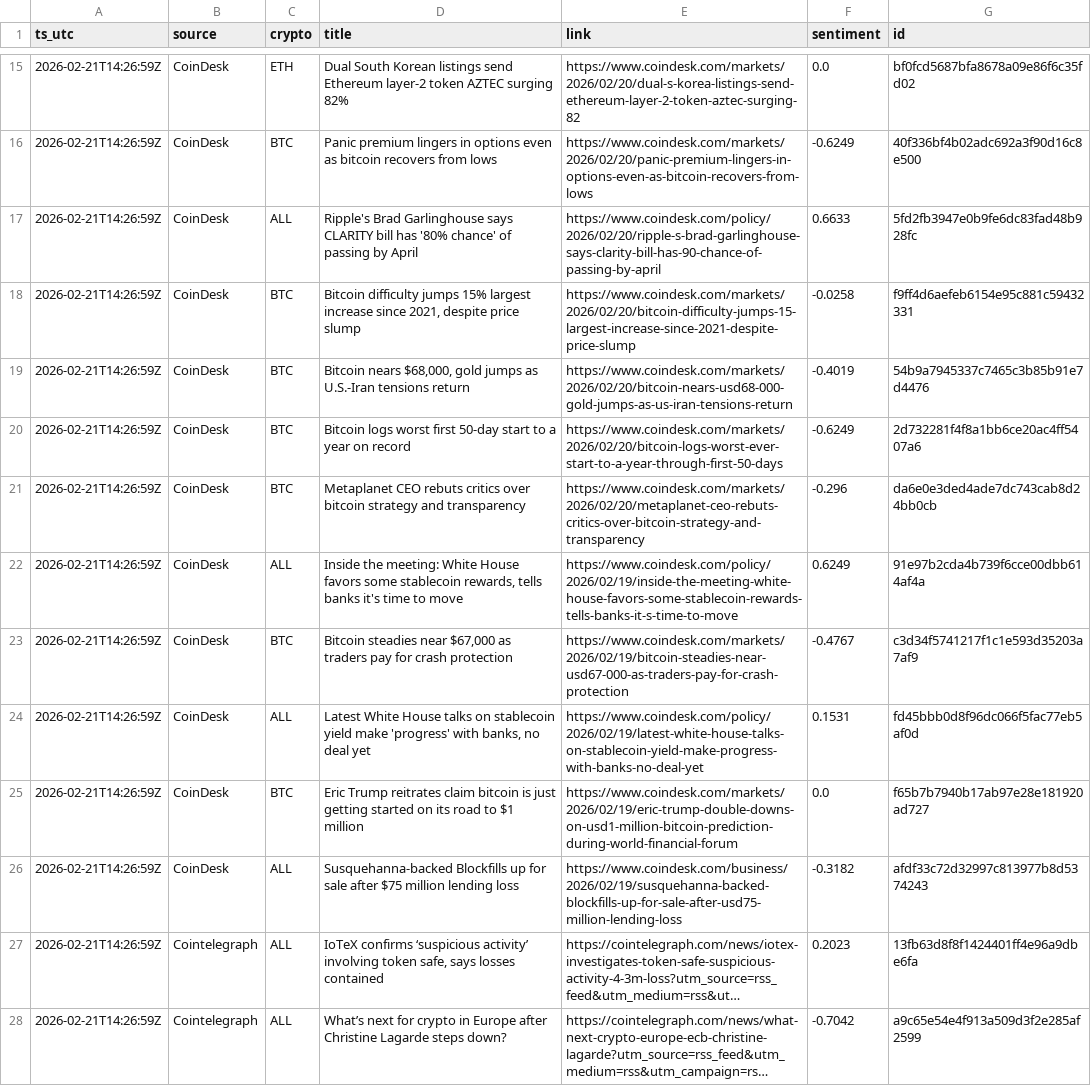
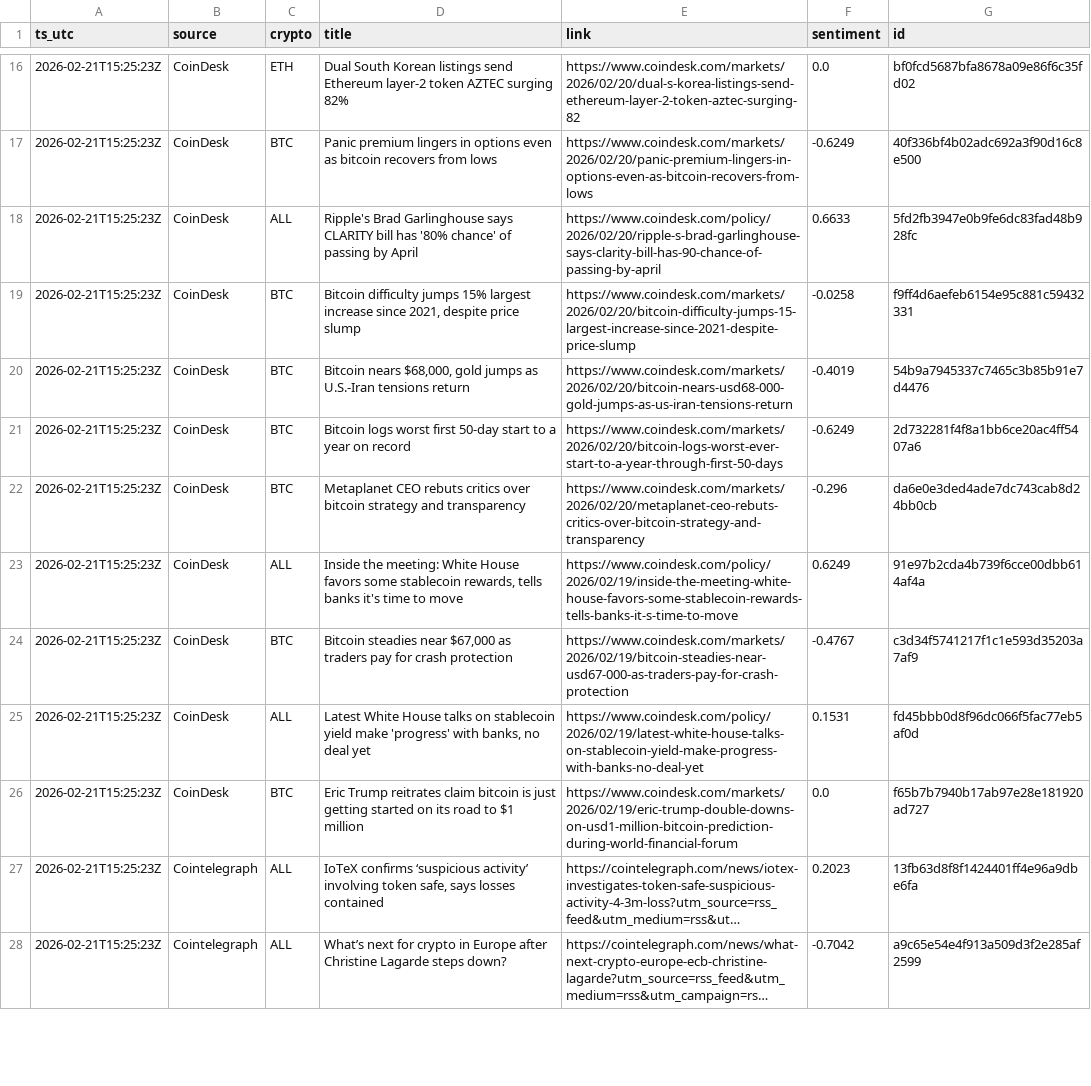
Before and after one commit to gertidokaj/crypto-sentiment-forecasting, a CSV file: data/live/news_latest.csv, drawn as a sheet; only a part is shown, gaps mark what is left out; long unchanged cells end in …; removed rows and columns are numbered as before the commit, all else as after; the diff covers the shown part only; the diff names each change by its address in the sheet, - before the commit and + after, or states it on an @@ line.

```diff
--- a/data/live/news_latest.csv
+++ b/data/live/news_latest.csv
-A16:A26 (ts_utc): 2026-02-21T14:26:59Z
+A16:A26 (ts_utc): 2026-02-21T15:25:23Z
-row 26: 2026-02-21T14:26:59Z | CoinDesk | ALL | Susquehanna-backed Blockfills up for sale after $75 million lending loss | https://www.coindesk.com/business/2026/02/19/susquehanna-backed-blockfills-up-for-sale-after-usd75-million-lending-loss | -0.3182 | afdf33c72d32997c813977b8d5374243
-A27:A28 (ts_utc): 2026-02-21T14:26:59Z
+A27:A28 (ts_utc): 2026-02-21T15:25:23Z
```
Also changed, not shown: 1 added row and 51 edited cells elsewhere in this file, data/live/features_latest.csv, data/live/market_history.csv, 6 other files.
